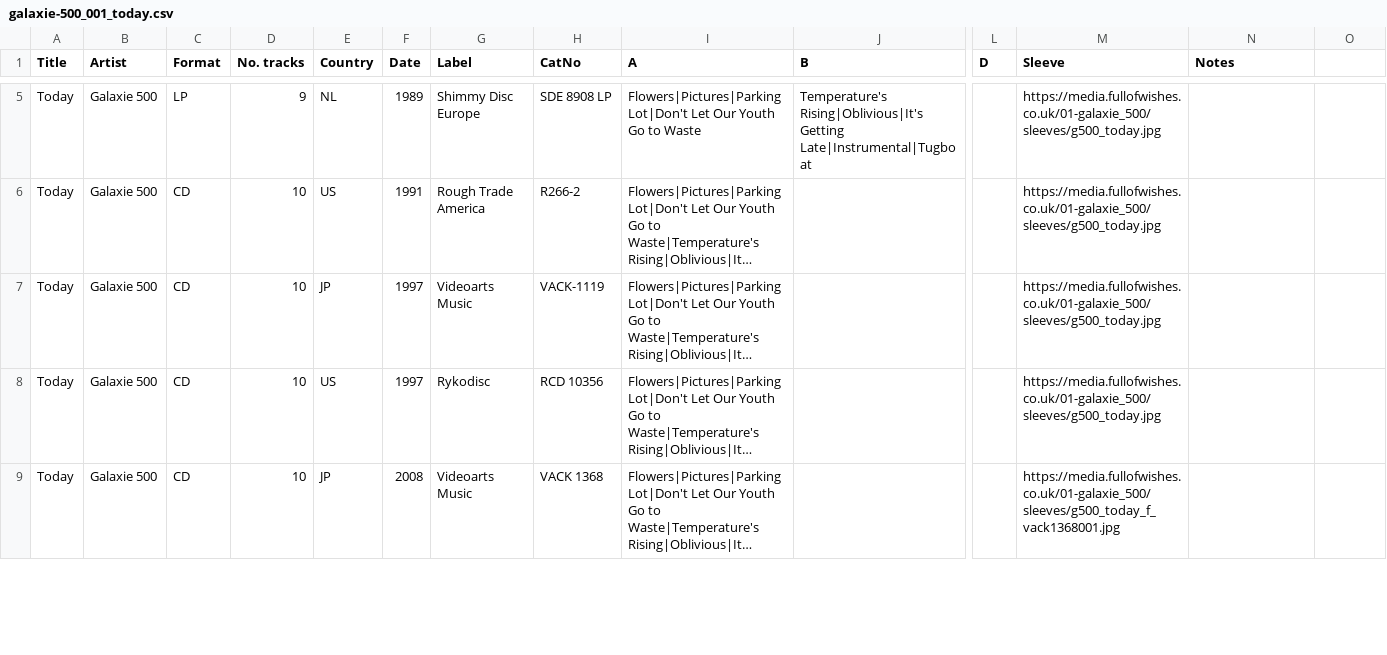
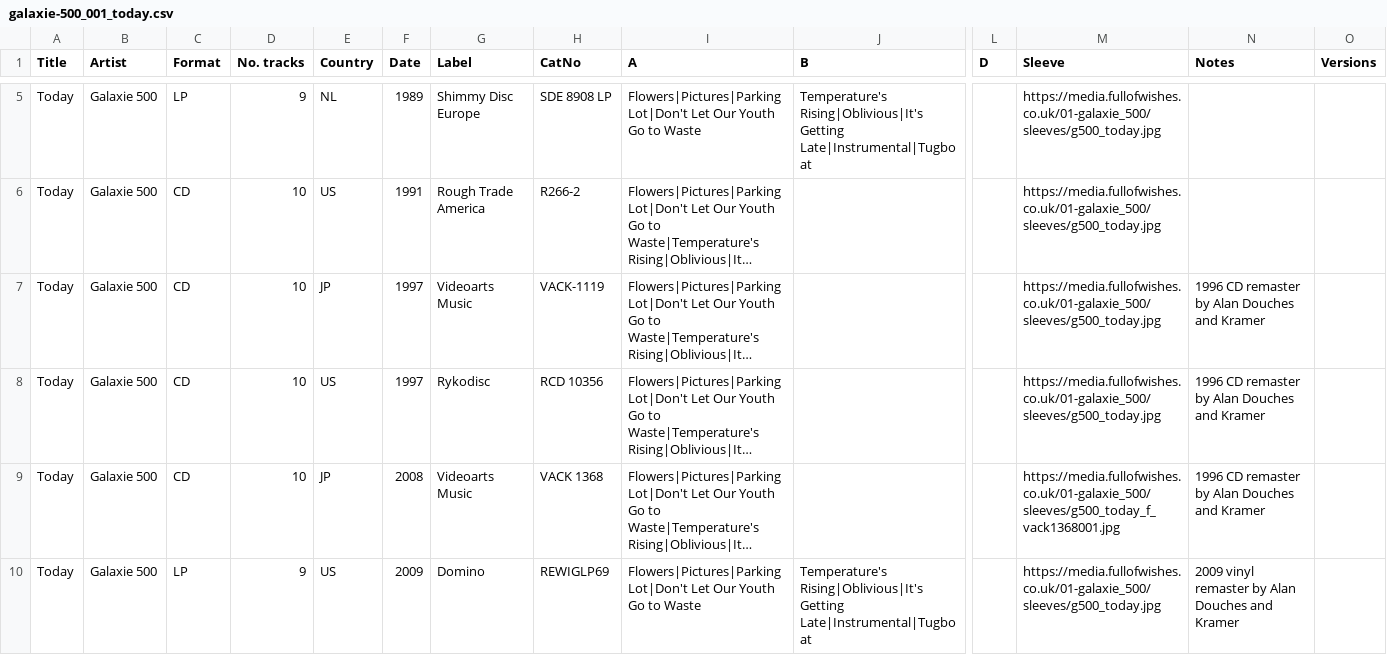
Before and after one commit to grange85/ahfow-database, a CSV file: _data/discography/galaxie-500_001_today.csv, drawn as a sheet; only a part is shown, gaps mark what is left out; long unchanged cells end in …; rows hold the shown columns only; the diff covers the shown part only; the diff names each change by its address in the sheet, - before the commit and + after, or states it on an @@ line.

Commit message:
update dates

```diff
--- a/_data/discography/galaxie-500_001_today.csv
+++ b/_data/discography/galaxie-500_001_today.csv
-O1: (empty)
+O1: Versions
-N7:N9 (Notes): (empty)
+N7:N9 (Notes): 1996 CD remaster by Alan Douches and Kramer
+row 10: Today | Galaxie 500 | LP | 9 | US | 2009 | Domino | REWIGLP69 | Flowers|Pictures|Parking Lot|Don't Let Our Youth Go to Waste | Temperature's Rising|Oblivious|It's Getting Late|Instrumental|Tugboat |  | https://media.fullofwishes.co.uk/01-galaxie_500/sleeves/g500_today.jpg | 2009 vinyl remaster by Alan Douches and Kramer
```
Also changed, not shown: 3 edited cells elsewhere in this file, _data/discography/damon-and-naomi-shows.csv, _data/discography/dean-and-britta-shows.csv.
